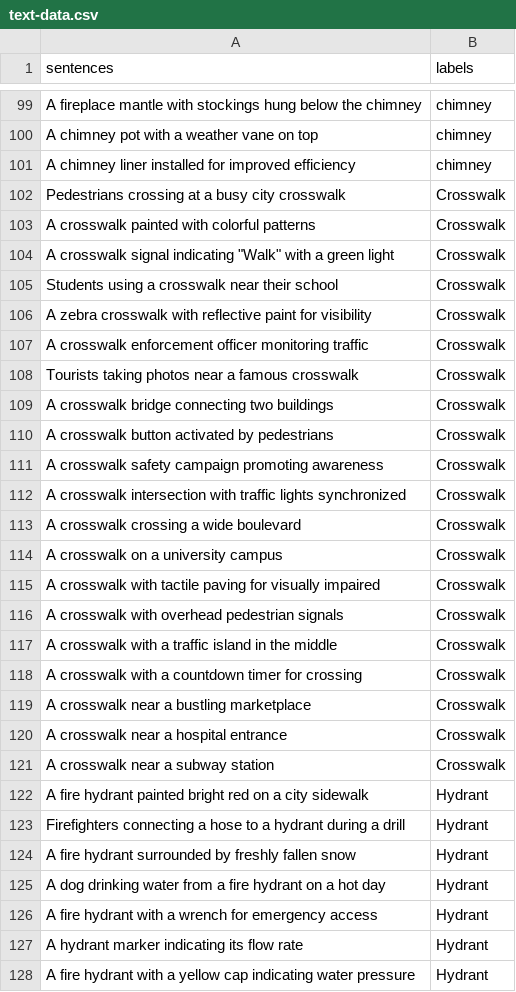
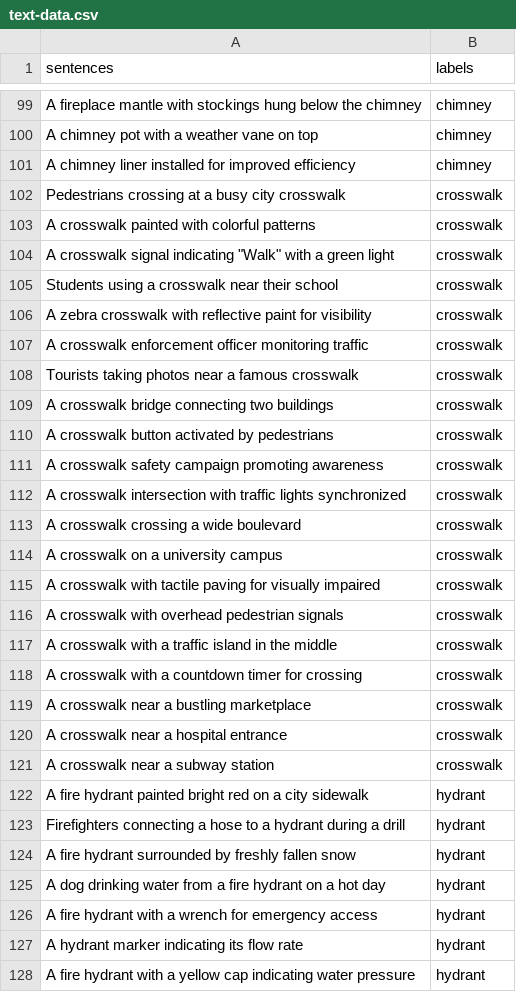
Before and after one commit to KIa-MEL/Google-ReCaptcha-CNN, a CSV file: data/text-data.csv, drawn as a sheet; only a part is shown, gaps mark what is left out; the diff covers the shown part only.

```diff
--- a/data/text-data.csv
+++ b/data/text-data.csv
@@ -101,28 +101,28 @@ A chimney pot with a weather vane on top,chimney
 A chimney liner installed for improved efficiency,chimney
-Pedestrians crossing at a busy city crosswalk,Crosswalk
-A crosswalk painted with colorful patterns,Crosswalk
-"A crosswalk signal indicating ""Walk"" with a green light",Crosswalk
-Students using a crosswalk near their school,Crosswalk
-A zebra crosswalk with reflective paint for visibility,Crosswalk
-A crosswalk enforcement officer monitoring traffic,Crosswalk
-Tourists taking photos near a famous crosswalk,Crosswalk
-A crosswalk bridge connecting two buildings,Crosswalk
-A crosswalk button activated by pedestrians,Crosswalk
-A crosswalk safety campaign promoting awareness,Crosswalk
-A crosswalk intersection with traffic lights synchronized,Crosswalk
-A crosswalk crossing a wide boulevard,Crosswalk
-A crosswalk on a university campus,Crosswalk
-A crosswalk with tactile paving for visually impaired,Crosswalk
-A crosswalk with overhead pedestrian signals,Crosswalk
-A crosswalk with a traffic island in the middle,Crosswalk
-A crosswalk with a countdown timer for crossing,Crosswalk
-A crosswalk near a bustling marketplace,Crosswalk
-A crosswalk near a hospital entrance,Crosswalk
-A crosswalk near a subway station,Crosswalk
-A fire hydrant painted bright red on a city sidewalk,Hydrant
-Firefighters connecting a hose to a hydrant during a drill,Hydrant
-A fire hydrant surrounded by freshly fallen snow,Hydrant
-A dog drinking water from a fire hydrant on a hot day,Hydrant
-A fire hydrant with a wrench for emergency access,Hydrant
-A hydrant marker indicating its flow rate,Hydrant
-A fire hydrant with a yellow cap indicating water pressure,Hydrant
+Pedestrians crossing at a busy city crosswalk,crosswalk
+A crosswalk painted with colorful patterns,crosswalk
+"A crosswalk signal indicating ""Walk"" with a green light",crosswalk
+Students using a crosswalk near their school,crosswalk
+A zebra crosswalk with reflective paint for visibility,crosswalk
+A crosswalk enforcement officer monitoring traffic,crosswalk
+Tourists taking photos near a famous crosswalk,crosswalk
+A crosswalk bridge connecting two buildings,crosswalk
+A crosswalk button activated by pedestrians,crosswalk
+A crosswalk safety campaign promoting awareness,crosswalk
+A crosswalk intersection with traffic lights synchronized,crosswalk
+A crosswalk crossing a wide boulevard,crosswalk
+A crosswalk on a university campus,crosswalk
+A crosswalk with tactile paving for visually impaired,crosswalk
+A crosswalk with overhead pedestrian signals,crosswalk
+A crosswalk with a traffic island in the middle,crosswalk
+A crosswalk with a countdown timer for crossing,crosswalk
+A crosswalk near a bustling marketplace,crosswalk
+A crosswalk near a hospital entrance,crosswalk
+A crosswalk near a subway station,crosswalk
+A fire hydrant painted bright red on a city sidewalk,hydrant
+Firefighters connecting a hose to a hydrant during a drill,hydrant
+A fire hydrant surrounded by freshly fallen snow,hydrant
+A dog drinking water from a fire hydrant on a hot day,hydrant
+A fire hydrant with a wrench for emergency access,hydrant
+A hydrant marker indicating its flow rate,hydrant
+A fire hydrant with a yellow cap indicating water pressure,hydrant
```
Also changed, not shown: 73 edited cells elsewhere in this file.
